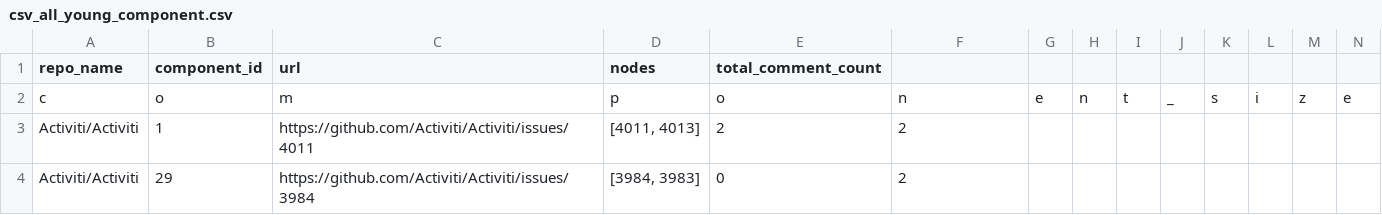
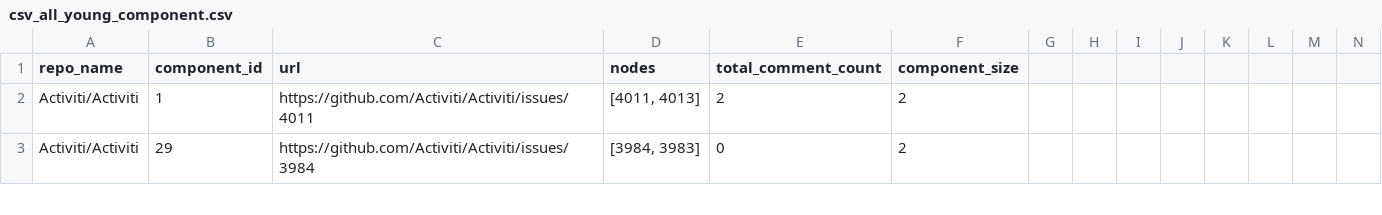
Before and after one commit to ubcdlab/pr-issue-topology-project, a CSV file: unified_json/csv_all_young_component.csv, drawn as a sheet; only a part is shown.

Commit message:
fix typo lmao

```diff
--- a/unified_json/csv_all_young_component.csv
+++ b/unified_json/csv_all_young_component.csv
@@ -1,3 +1,2 @@
-repo_name,component_id,url,nodes,total_comment_count
-c,o,m,p,o,n,e,n,t,_,s,i,z,e
+repo_name,component_id,url,nodes,total_comment_count,component_size
 Activiti/Activiti,1,https://github.com/Activiti/Activiti/issues/4011,"[4011, 4013]",2,2
```
Also changed, not shown: 1 other file.
